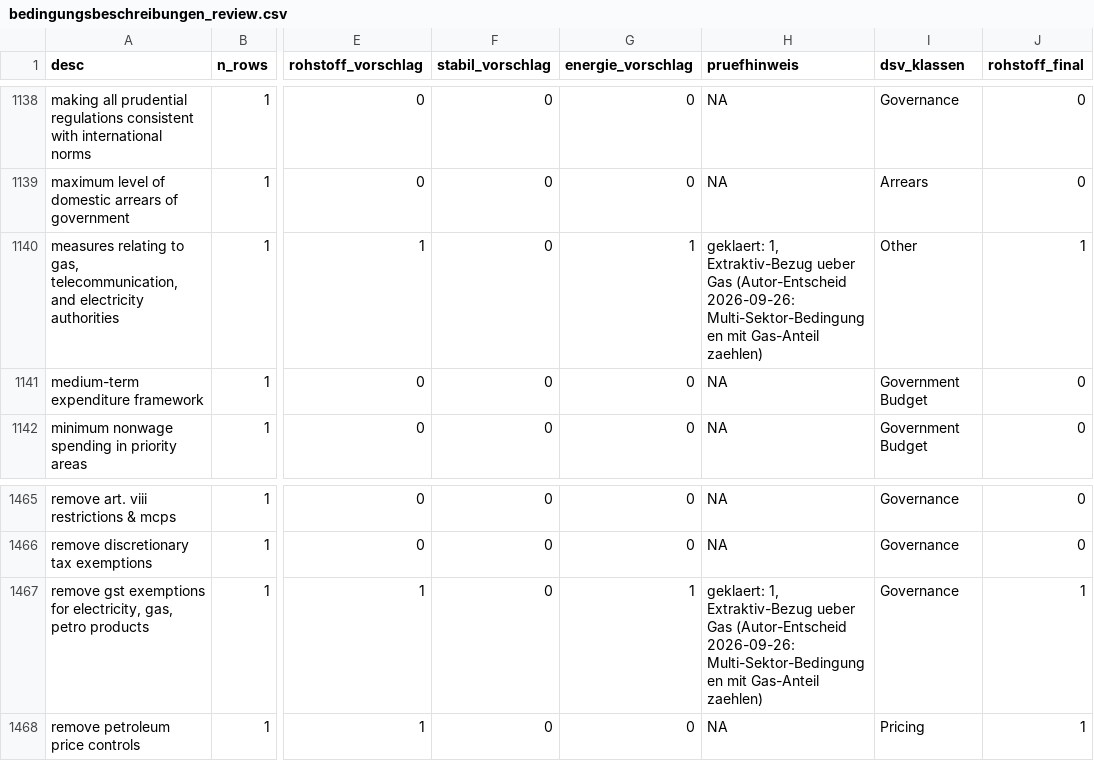
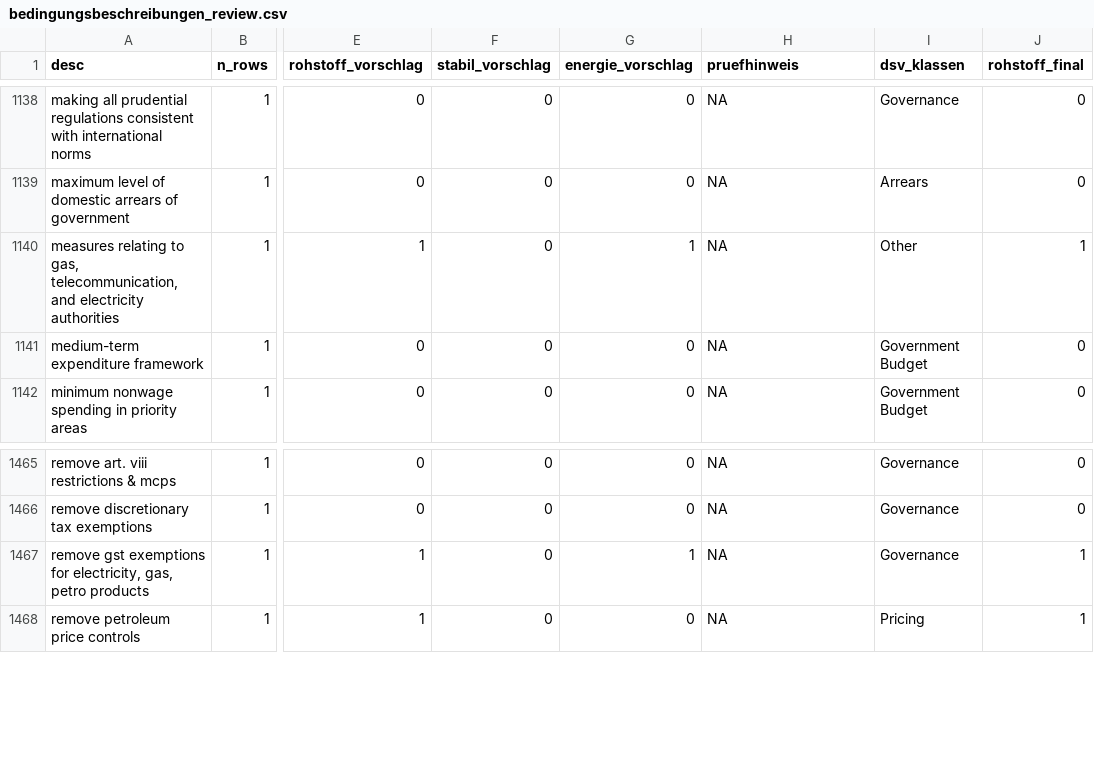
Before and after one commit to AnDrea-ai29/imf-replizierung, a CSV file: data/processed/bedingungsbeschreibungen_review.csv, drawn as a sheet; only a part is shown, gaps mark what is left out; the diff covers the shown part only; the diff names each change by its address in the sheet, - before the commit and + after, or states it on an @@ line.

```diff
--- a/data/processed/bedingungsbeschreibungen_review.csv
+++ b/data/processed/bedingungsbeschreibungen_review.csv
-H1140 (pruefhinweis): geklaert: 1, Extraktiv-Bezug ueber Gas (Autor-Entscheid 2026-09-26: Multi-Sektor-Bedingungen mit Gas-Anteil zaehlen)
+H1140 (pruefhinweis): NA
-H1467 (pruefhinweis): geklaert: 1, Extraktiv-Bezug ueber Gas (Autor-Entscheid 2026-09-26: Multi-Sektor-Bedingungen mit Gas-Anteil zaehlen)
+H1467 (pruefhinweis): NA
```
Also changed, not shown: 9 edited cells elsewhere in this file, results/tables/hypothesen_original_basis.csv, 21 other files.
